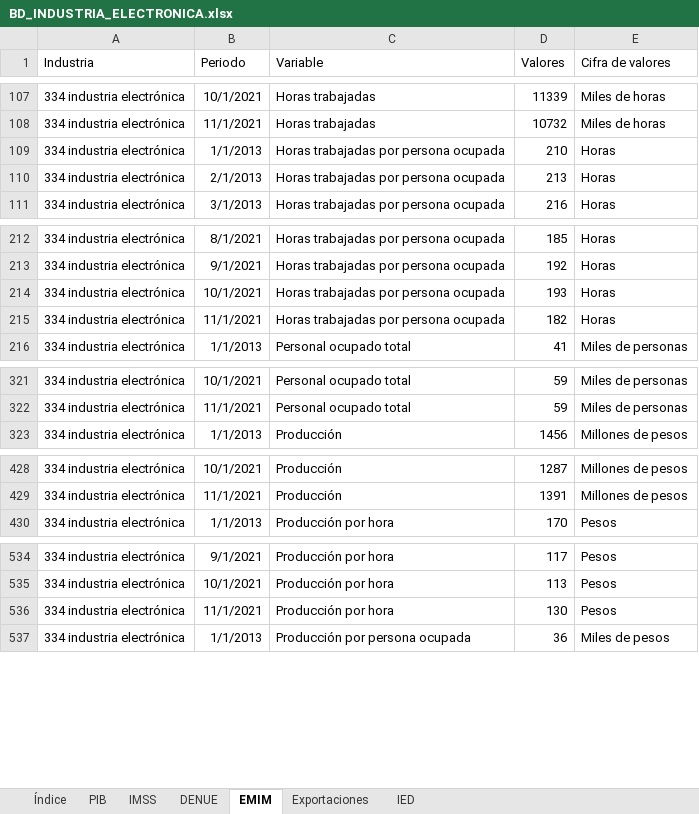
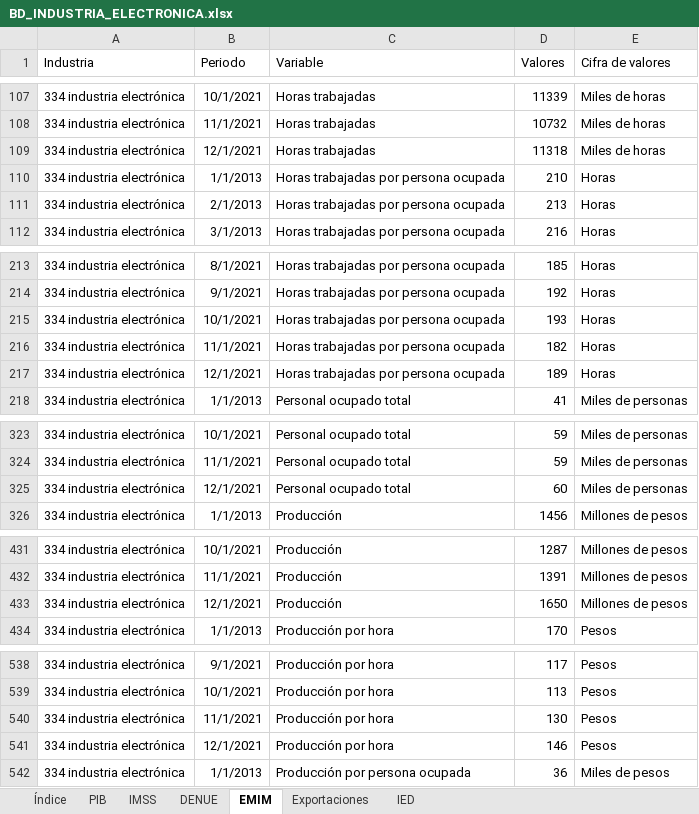
Before and after one commit to DIEEF/SEJ, an Excel workbook: sej_datos/BD_INDUSTRIA_ELECTRONICA.xlsx, sheet EMIM, drawn as a sheet; only a part is shown, gaps mark what is left out; values as stored, in another font and other column widths than the file's, no borders; the diff covers the shown part only; the diff names each change by its address in the sheet, - before the commit and + after, or states it on an @@ line.

```diff
--- a/sej_datos/BD_INDUSTRIA_ELECTRONICA.xlsx (sheet EMIM)
+++ b/sej_datos/BD_INDUSTRIA_ELECTRONICA.xlsx (sheet EMIM)
+row 109: 334 industria electrónica | 12/1/2021 | Horas trabajadas | 11318 | Miles de horas
+row 217: 334 industria electrónica | 12/1/2021 | Horas trabajadas por persona ocupada | 189 | Horas
+row 325: 334 industria electrónica | 12/1/2021 | Personal ocupado total | 60 | Miles de personas
+row 433: 334 industria electrónica | 12/1/2021 | Producción | 1650 | Millones de pesos
+row 541: 334 industria electrónica | 12/1/2021 | Producción por hora | 146 | Pesos
```
Also changed, not shown: 3 added rows elsewhere in this sheet, sheet Índice, sej_datos/BD_INDUSTRIA_ALIMENTARIA.xlsx, sej_datos/BD_INDUSTRIA_BEBIDASYTABACO.xlsx, 10 other files.
